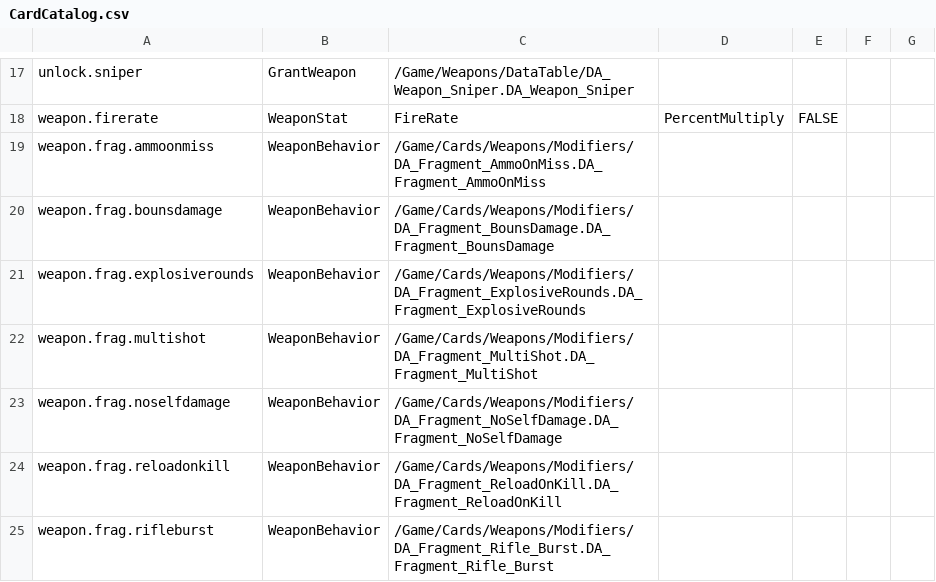
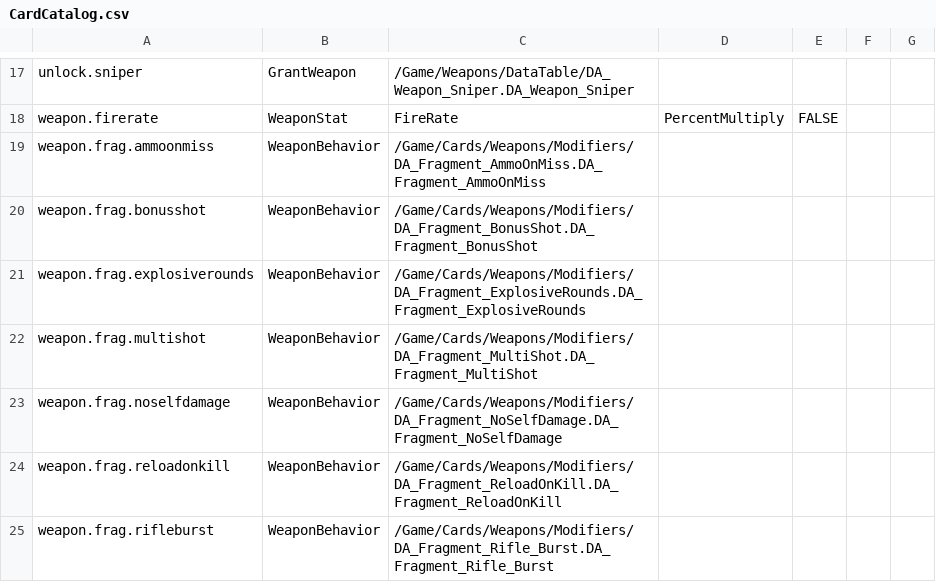
Before and after one commit to Hato-1998/FPSRoguelite, a CSV file: Content/Authoring/CardCatalog.csv, drawn as a sheet; only a part is shown, gaps mark what is left out.

```diff
--- a/Content/Authoring/CardCatalog.csv
+++ b/Content/Authoring/CardCatalog.csv
@@ -19,3 +19,3 @@ weapon.firerate,WeaponStat,FireRate,PercentMultiply,FALSE,,
 weapon.frag.ammoonmiss,WeaponBehavior,/Game/Cards/Weapons/Modifiers/DA_Fragment_AmmoOnMiss.DA_Fragment_AmmoOnMiss,,,,
-weapon.frag.bounsdamage,WeaponBehavior,/Game/Cards/Weapons/Modifiers/DA_Fragment_BounsDamage.DA_Fragment_BounsDamage,,,,
+weapon.frag.bonusshot,WeaponBehavior,/Game/Cards/Weapons/Modifiers/DA_Fragment_BonusShot.DA_Fragment_BonusShot,,,,
 weapon.frag.explosiverounds,WeaponBehavior,/Game/Cards/Weapons/Modifiers/DA_Fragment_ExplosiveRounds.DA_Fragment_ExplosiveRounds,,,,
```
Also changed, not shown: Content/Authoring/Cards.csv, Content/StringTables/ST_Card.csv, 10 other files.
